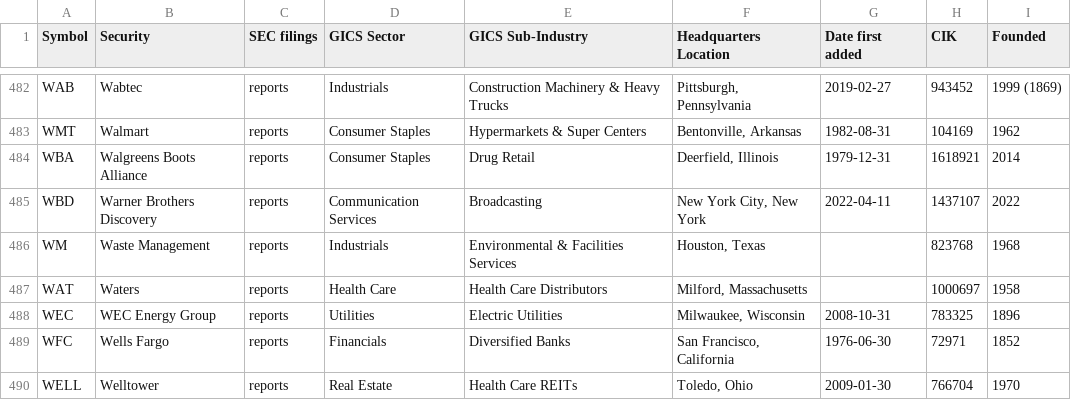
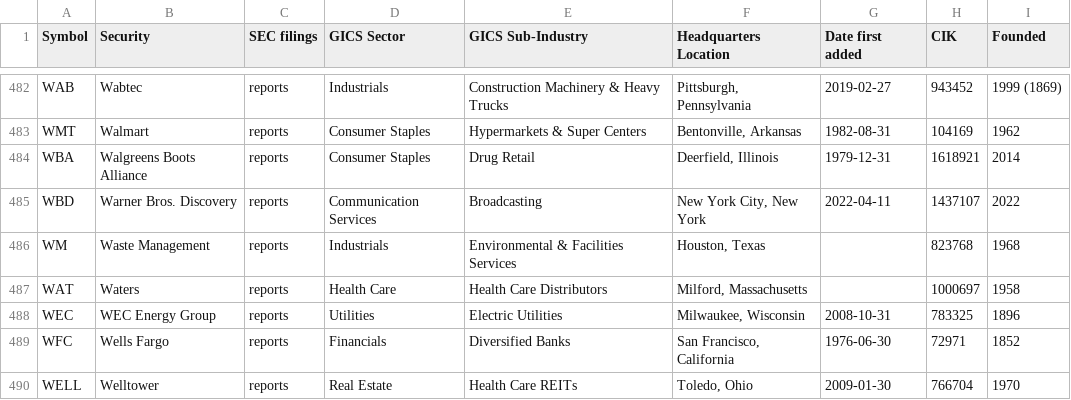
Before and after one commit to dylanroy/sandp500-dataset, a CSV file: data.csv, drawn as a sheet; only a part is shown, gaps mark what is left out.

Commit message:
Latest data: Mon Apr 11 22:01:46 UTC 2022

```diff
--- a/data.csv
+++ b/data.csv
@@ -484,3 +484,3 @@ WMT,Walmart,reports,Consumer Staples,Hypermarkets & Super Centers,"Bentonville,
 WBA,Walgreens Boots Alliance,reports,Consumer Staples,Drug Retail,"Deerfield, Illinois",1979-12-31,1618921,2014
-WBD,Warner Brothers Discovery,reports,Communication Services,Broadcasting,"New York City, New York",2022-04-11,1437107,2022
+WBD,Warner Bros. Discovery,reports,Communication Services,Broadcasting,"New York City, New York",2022-04-11,1437107,2022
 WM,Waste Management,reports,Industrials,Environmental & Facilities Services,"Houston, Texas",,823768,1968
```
